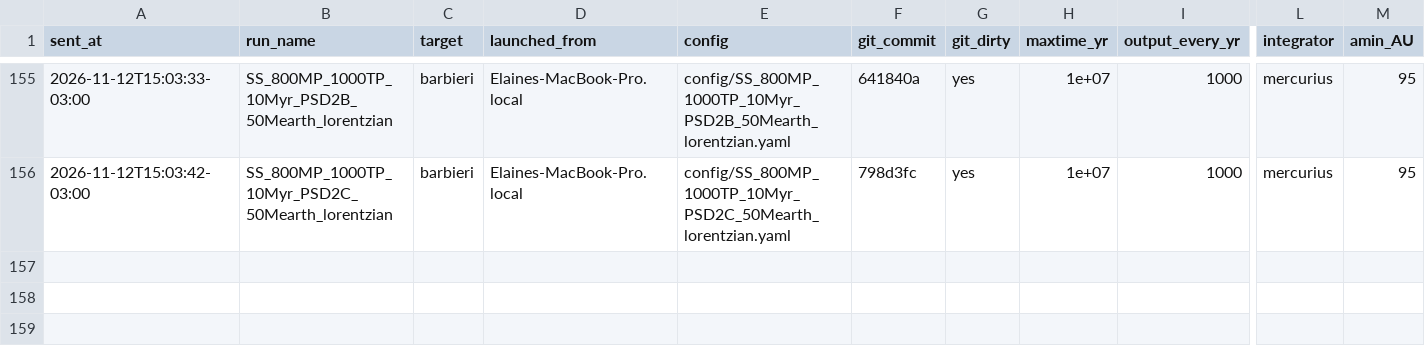
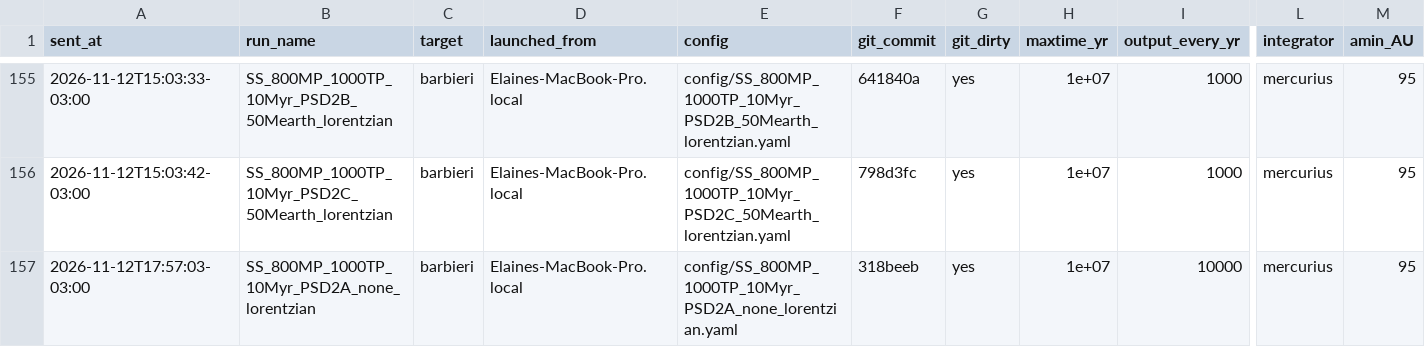
Before and after one commit to elainenieves01/debris-disk-pipeline, a CSV file: simulation_log.csv, drawn as a sheet; only a part is shown, gaps mark what is left out; rows hold the shown columns only; the diff names each change by its address in the sheet, - before the commit and + after, or states it on an @@ line.

Commit message:
Run log: launched SS_800MP_1000TP_10Myr_PSD2A_none_lorentzian on barbieri

```diff
--- a/simulation_log.csv
+++ b/simulation_log.csv
+row 157: 2026-11-12T17:57:03-03:00 | SS_800MP_1000TP_10Myr_PSD2A_none_lorentzian | barbieri | Elaines-MacBook-Pro.local | config/SS_800MP_1000TP_10Myr_PSD2A_none_lorentzian.yaml | 318beeb | yes | 1e+07 | 10000 | mercurius | 95
```
